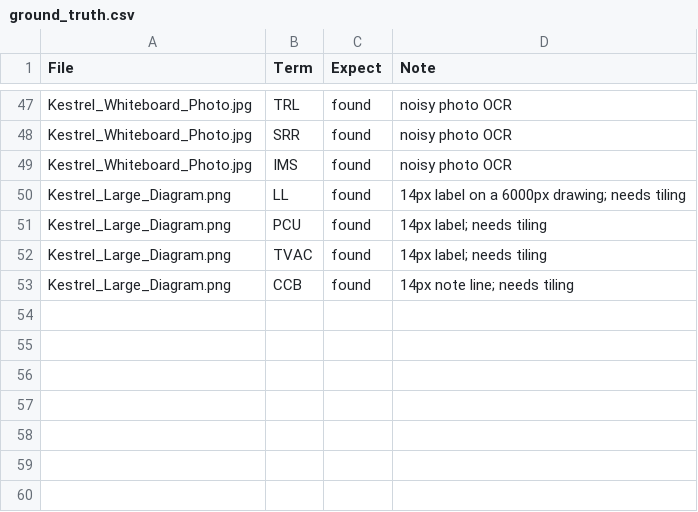
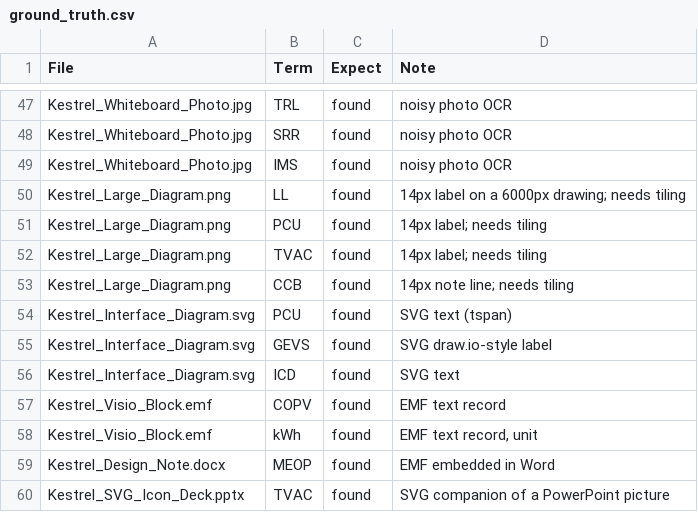
Before and after one commit to nicholasmichalenko-njm/acronym-hunter, a CSV file: test_samples/ground_truth.csv, drawn as a sheet; only a part is shown, gaps mark what is left out.

```diff
--- a/test_samples/ground_truth.csv
+++ b/test_samples/ground_truth.csv
@@ -53 +53,8 @@ Kestrel_Large_Diagram.png,TVAC,found,14px label; needs tiling
 Kestrel_Large_Diagram.png,CCB,found,14px note line; needs tiling
+Kestrel_Interface_Diagram.svg,PCU,found,SVG text (tspan)
+Kestrel_Interface_Diagram.svg,GEVS,found,SVG draw.io-style label
+Kestrel_Interface_Diagram.svg,ICD,found,SVG text
+Kestrel_Visio_Block.emf,COPV,found,EMF text record
+Kestrel_Visio_Block.emf,kWh,found,"EMF text record, unit"
+Kestrel_Design_Note.docx,MEOP,found,EMF embedded in Word
+Kestrel_SVG_Icon_Deck.pptx,TVAC,found,SVG companion of a PowerPoint picture
```
Also changed, not shown: tools/eval_history.csv, 20 other files.
